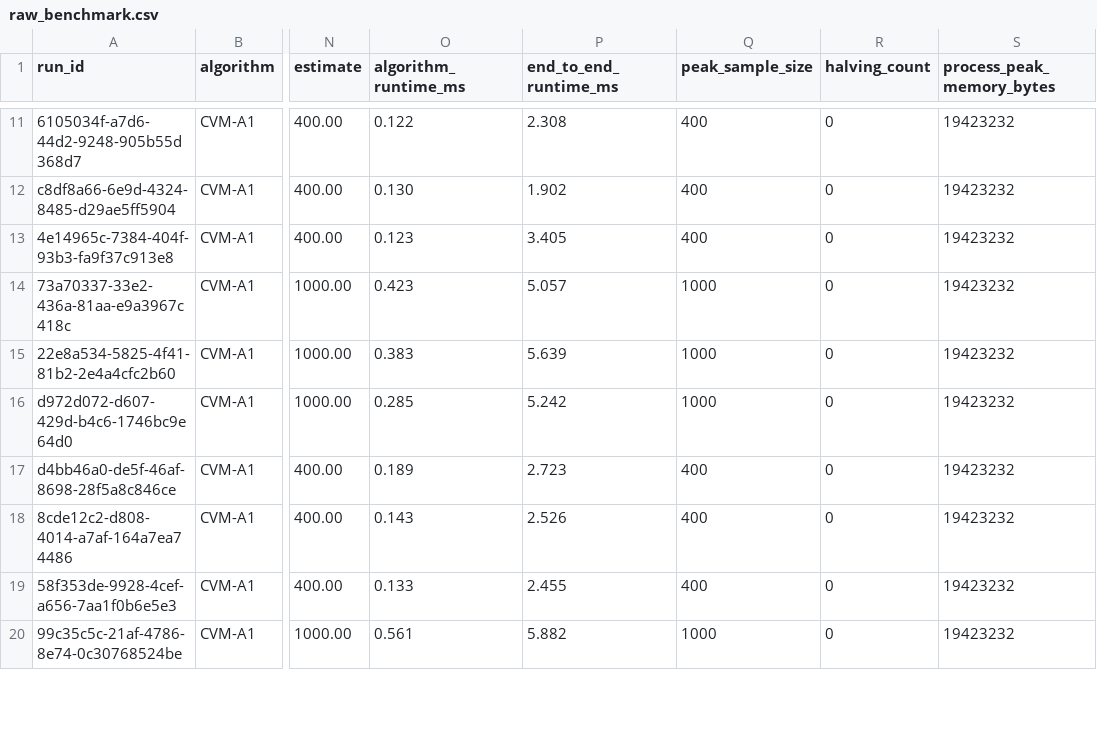
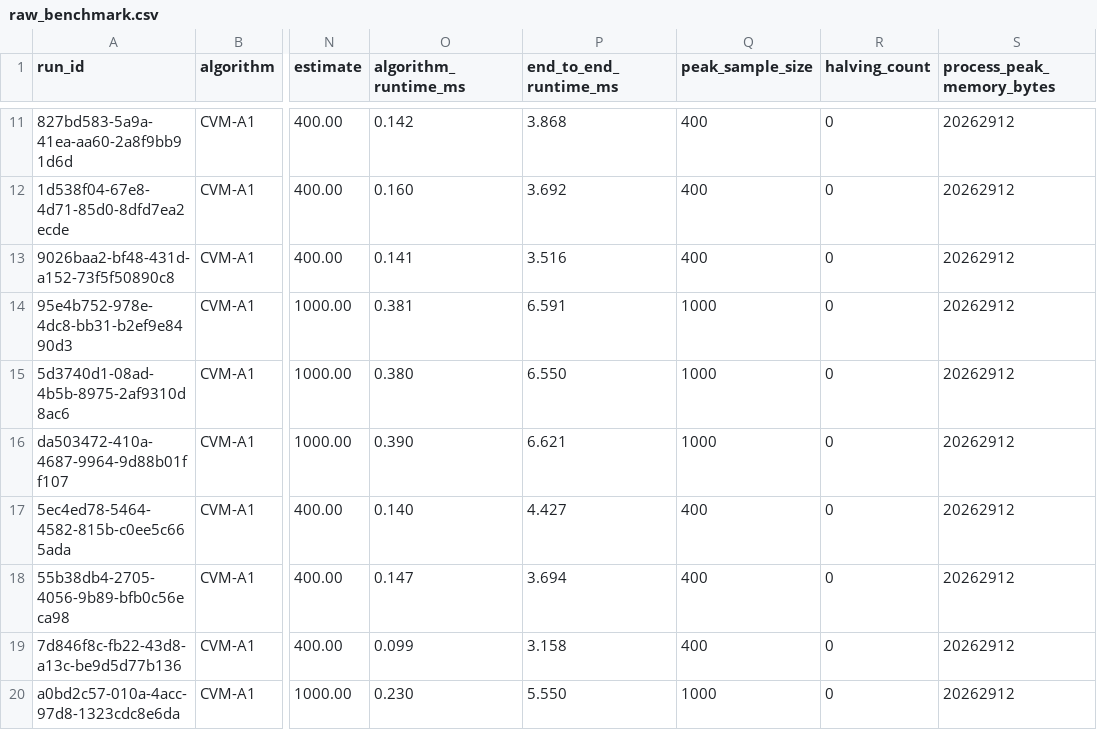
Before and after one commit to anhtuan0806/distinct-elements-cvm-analysis, a CSV file: results/raw_benchmark.csv, drawn as a sheet; only a part is shown, gaps mark what is left out; the diff covers the shown part only; the diff names each change by its address in the sheet, - before the commit and + after, or states it on an @@ line.

Commit message:
feat(runner): separate real and synthetic outputs and implement per-pid peak ram tracking

```diff
--- a/results/raw_benchmark.csv
+++ b/results/raw_benchmark.csv
-A11 (run_id): 6105034f-a7d6-44d2-9248-905b55d368d7
+A11 (run_id): 827bd583-5a9a-41ea-aa60-2a8f9bb91d6d
-O11 (algorithm_runtime_ms): 0.122
+O11 (algorithm_runtime_ms): 0.142
-P11 (end_to_end_runtime_ms): 2.308
+P11 (end_to_end_runtime_ms): 3.868
-S11:S20 (process_peak_memory_bytes): 19423232
+S11:S20 (process_peak_memory_bytes): 20262912
-A12 (run_id): c8df8a66-6e9d-4324-8485-d29ae5ff5904
+A12 (run_id): 1d538f04-67e8-4d71-85d0-8dfd7ea2ecde
-O12 (algorithm_runtime_ms): 0.130
+O12 (algorithm_runtime_ms): 0.160
-P12 (end_to_end_runtime_ms): 1.902
+P12 (end_to_end_runtime_ms): 3.692
-A13 (run_id): 4e14965c-7384-404f-93b3-fa9f37c913e8
+A13 (run_id): 9026baa2-bf48-431d-a152-73f5f50890c8
-O13 (algorithm_runtime_ms): 0.123
+O13 (algorithm_runtime_ms): 0.141
-P13 (end_to_end_runtime_ms): 3.405
+P13 (end_to_end_runtime_ms): 3.516
-A14 (run_id): 73a70337-33e2-436a-81aa-e9a3967c418c
+A14 (run_id): 95e4b752-978e-4dc8-bb31-b2ef9e8490d3
-O14 (algorithm_runtime_ms): 0.423
+O14 (algorithm_runtime_ms): 0.381
-P14 (end_to_end_runtime_ms): 5.057
+P14 (end_to_end_runtime_ms): 6.591
-A15 (run_id): 22e8a534-5825-4f41-81b2-2e4a4cfc2b60
+A15 (run_id): 5d3740d1-08ad-4b5b-8975-2af9310d8ac6
-O15 (algorithm_runtime_ms): 0.383
+O15 (algorithm_runtime_ms): 0.380
-P15 (end_to_end_runtime_ms): 5.639
+P15 (end_to_end_runtime_ms): 6.550
-A16 (run_id): d972d072-d607-429d-b4c6-1746bc9e64d0
+A16 (run_id): da503472-410a-4687-9964-9d88b01ff107
-O16 (algorithm_runtime_ms): 0.285
+O16 (algorithm_runtime_ms): 0.390
-P16 (end_to_end_runtime_ms): 5.242
+P16 (end_to_end_runtime_ms): 6.621
-A17 (run_id): d4bb46a0-de5f-46af-8698-28f5a8c846ce
+A17 (run_id): 5ec4ed78-5464-4582-815b-c0ee5c665ada
-O17 (algorithm_runtime_ms): 0.189
+O17 (algorithm_runtime_ms): 0.140
-P17 (end_to_end_runtime_ms): 2.723
+P17 (end_to_end_runtime_ms): 4.427
-A18 (run_id): 8cde12c2-d808-4014-a7af-164a7ea74486
+A18 (run_id): 55b38db4-2705-4056-9b89-bfb0c56eca98
-O18 (algorithm_runtime_ms): 0.143
+O18 (algorithm_runtime_ms): 0.147
-P18 (end_to_end_runtime_ms): 2.526
+P18 (end_to_end_runtime_ms): 3.694
-A19 (run_id): 58f353de-9928-4cef-a656-7aa1f0b6e5e3
+A19 (run_id): 7d846f8c-fb22-43d8-a13c-be9d5d77b136
-O19 (algorithm_runtime_ms): 0.133
+O19 (algorithm_runtime_ms): 0.099
-P19 (end_to_end_runtime_ms): 2.455
+P19 (end_to_end_runtime_ms): 3.158
-A20 (run_id): 99c35c5c-21af-4786-8e74-0c30768524be
+A20 (run_id): a0bd2c57-010a-4acc-97d8-1323cdc8e6da
-O20 (algorithm_runtime_ms): 0.561
+O20 (algorithm_runtime_ms): 0.230
-P20 (end_to_end_runtime_ms): 5.882
+P20 (end_to_end_runtime_ms): 5.550
```
Also changed, not shown: 92 edited cells elsewhere in this file, 10 other files.
